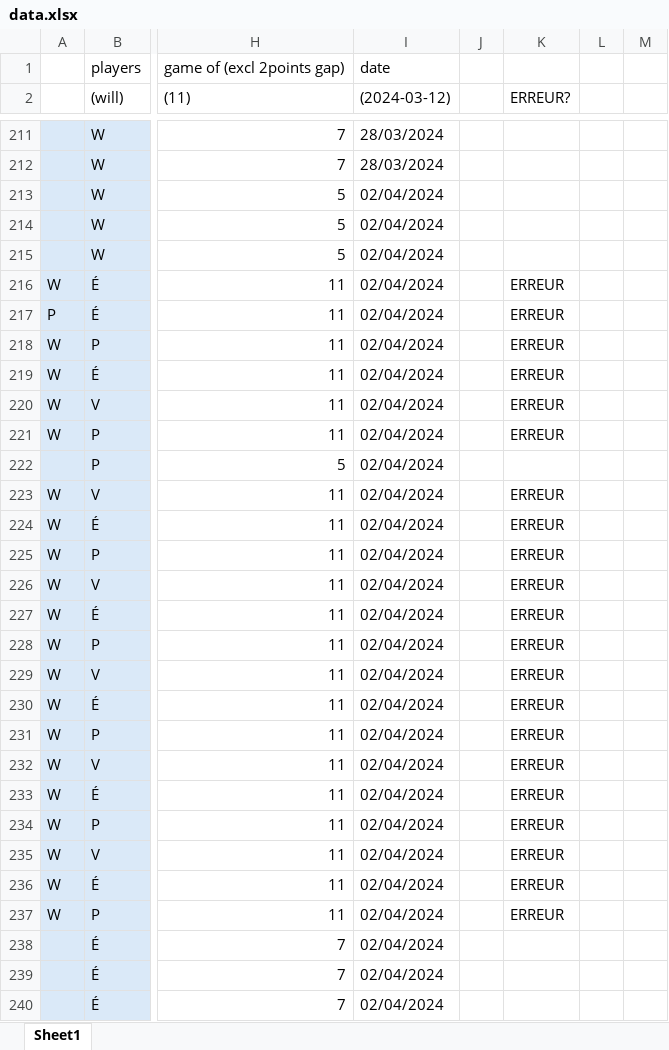
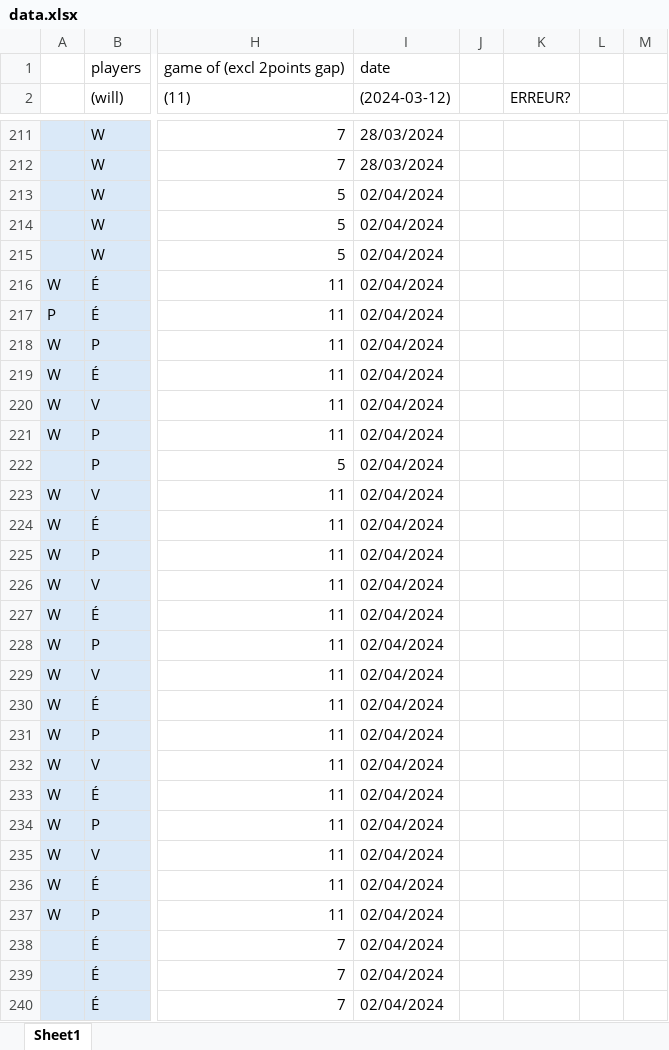
Before and after one commit to wiper8/ActuRank, an Excel workbook: data/data.xlsx, sheet Sheet1, drawn as a sheet; only a part is shown, gaps mark what is left out; values as stored, in another font and other column widths than the file's, no borders; the diff covers the shown part only; the diff names each change by its address in the sheet, - before the commit and + after, or states it on an @@ line.

Commit message:
nouvelles fonctions d'erreur et update data

```diff
--- a/data/data.xlsx (sheet Sheet1)
+++ b/data/data.xlsx (sheet Sheet1)
-K216:K221 (ERREUR?): ERREUR
+K216:K221 (ERREUR?): (empty)
-K223:K237 (ERREUR?): ERREUR
+K223:K237 (ERREUR?): (empty)
```
Also changed, not shown: 78 added rows and 21 edited cells elsewhere in this sheet, formulas that keep their value, 1 other file.
